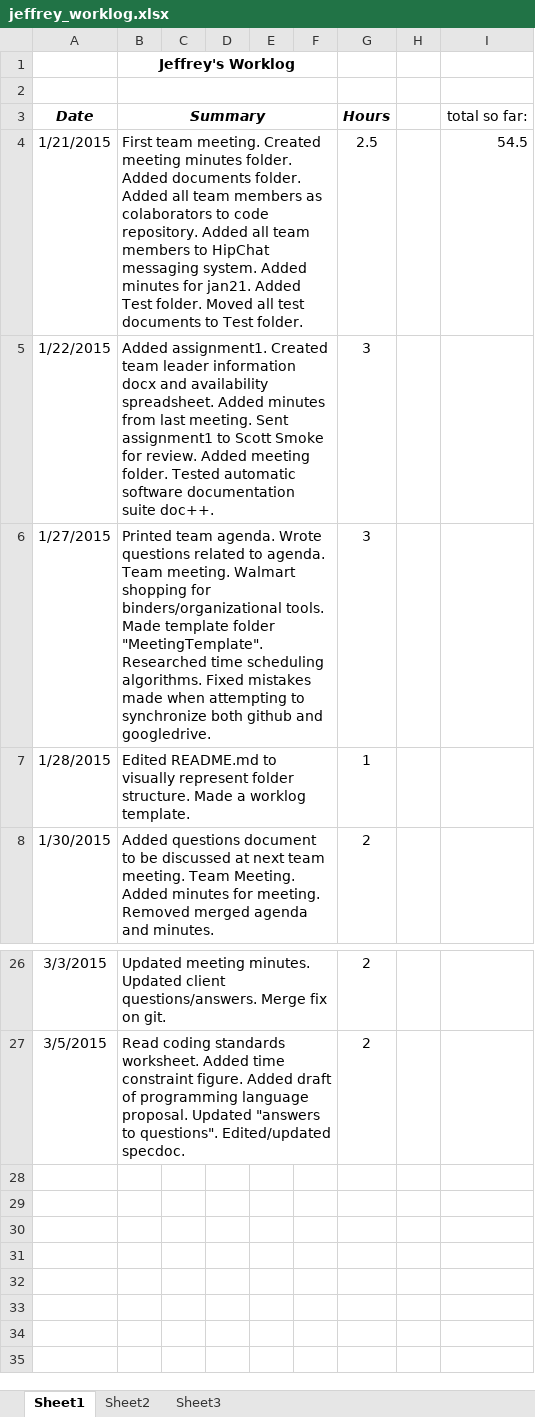
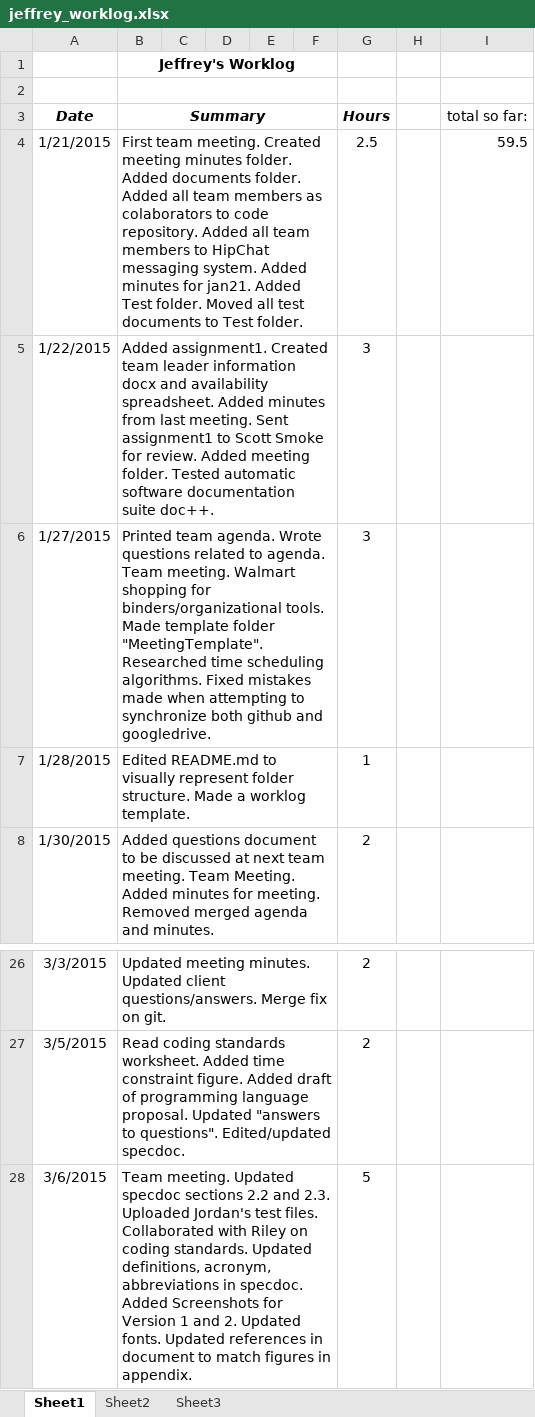
Before and after one commit to hrefjeff/tune_squad, an Excel workbook: Documents/WorkLogs/jeffrey_worklog.xlsx, sheet Sheet1, drawn as a sheet; only a part is shown, gaps mark what is left out; values as stored, in another font and other column widths than the file's, no borders; the diff names each change by its address in the sheet, - before the commit and + after, or states it on an @@ line.

Commit message:
updated jeffrey worklog

```diff
--- a/Documents/WorkLogs/jeffrey_worklog.xlsx (sheet Sheet1)
+++ b/Documents/WorkLogs/jeffrey_worklog.xlsx (sheet Sheet1)
-I4 (total so far:): 54.5
+I4 (total so far:): 59.5
+row 28: 3/6/2015 | Team meeting. Updated specdoc sections 2.2 and 2.3. Uploaded Jordan's test files. Collaborated with Riley on coding standards. Updated definitions, acronym, abbreviations in specdoc. Added Screenshots for Version 1 and 2. Updated fonts. Updated references in document to match figures in appendix. |  |  |  |  | 5
```
